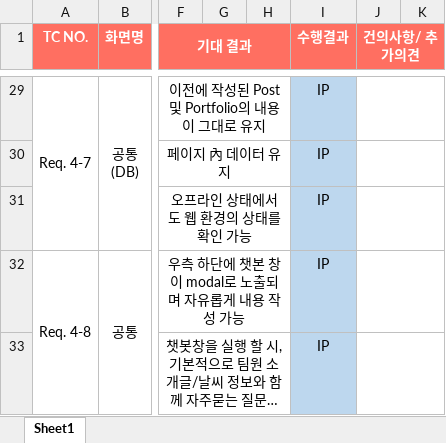
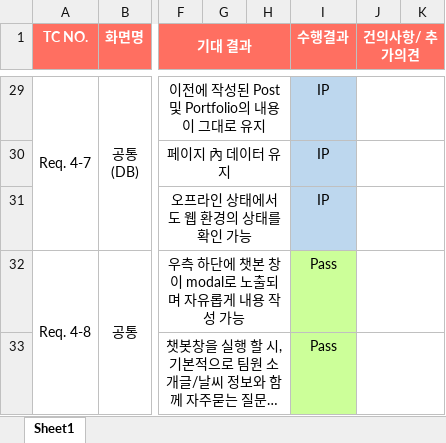
Before and after one commit to Wony56/TeamPortfolio, an Excel workbook: Final Project_QA.xlsx, sheet Sheet1, drawn as a sheet; only a part is shown, gaps mark what is left out; long unchanged cells end in …; values as stored, in another font and other column widths than the file's, no borders; the diff covers the shown part only; the diff names each change by its address in the sheet, - before the commit and + after, or states it on an @@ line.

```diff
--- a/Final Project_QA.xlsx (sheet Sheet1)
+++ b/Final Project_QA.xlsx (sheet Sheet1)
-I32:I33 (수행결과): IP
+I32:I33 (수행결과): Pass
-I32:I33 fill: #BDD7EE
+I32:I33 fill: #CCFF99
```
Also changed, not shown: 37 edited cells and cell formats elsewhere in this sheet, 3 other files.
